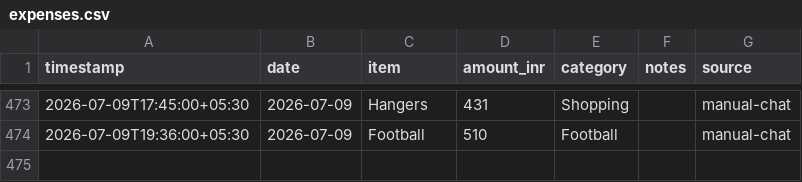
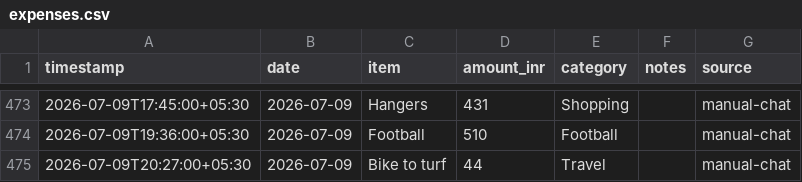
Before and after one commit to Sukrittt/envelope, a CSV file: data/expenses.csv, drawn as a sheet; only a part is shown, gaps mark what is left out.

Commit message:
Log expense: Bike to turf ₹44

```diff
--- a/data/expenses.csv
+++ b/data/expenses.csv
@@ -474 +474,2 @@ timestamp,date,item,amount_inr,category,notes,source
 2026-07-09T19:36:00+05:30,2026-07-09,Football,510,Football,,manual-chat
+2026-07-09T20:27:00+05:30,2026-07-09,Bike to turf,44,Travel,,manual-chat
```
Also changed, not shown: productivity/expenses.csv, public/productivity/expenses.csv, 1 other file.
